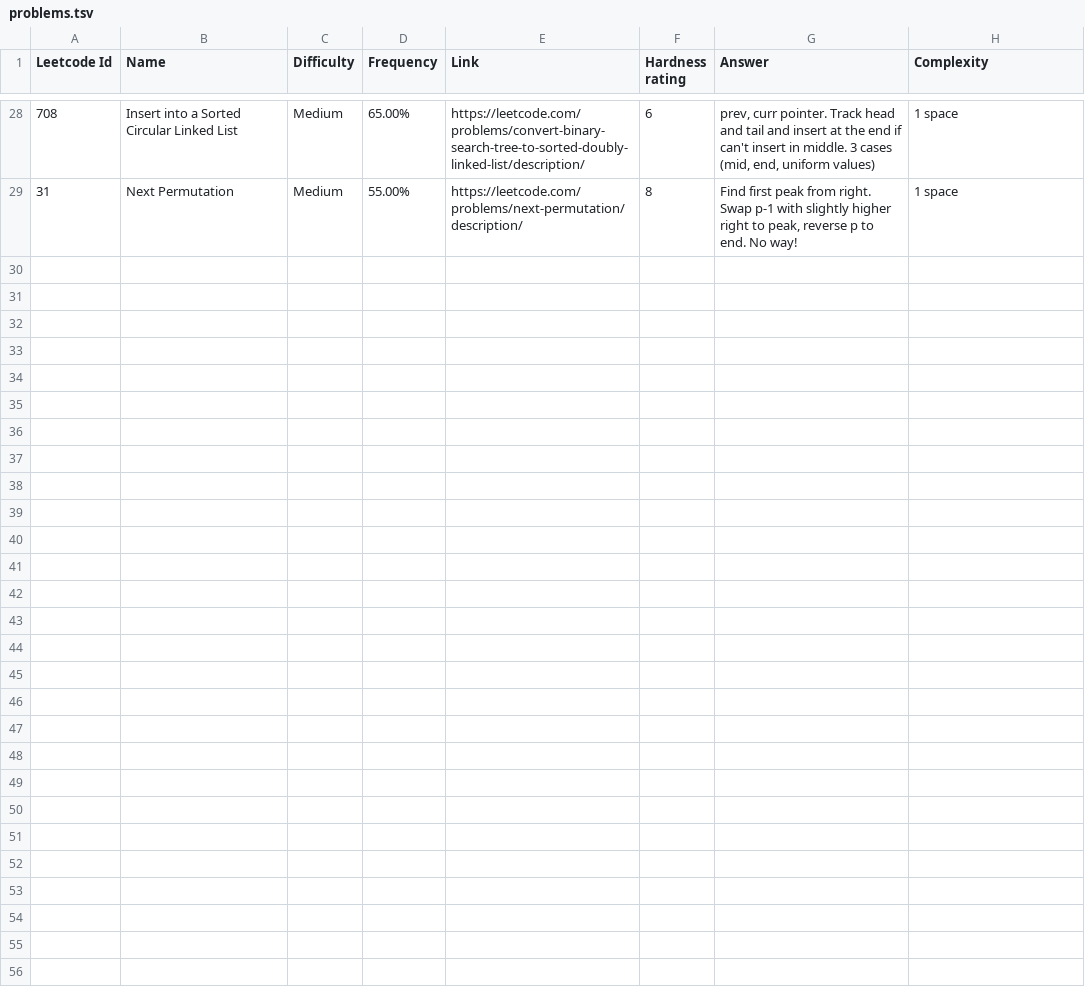
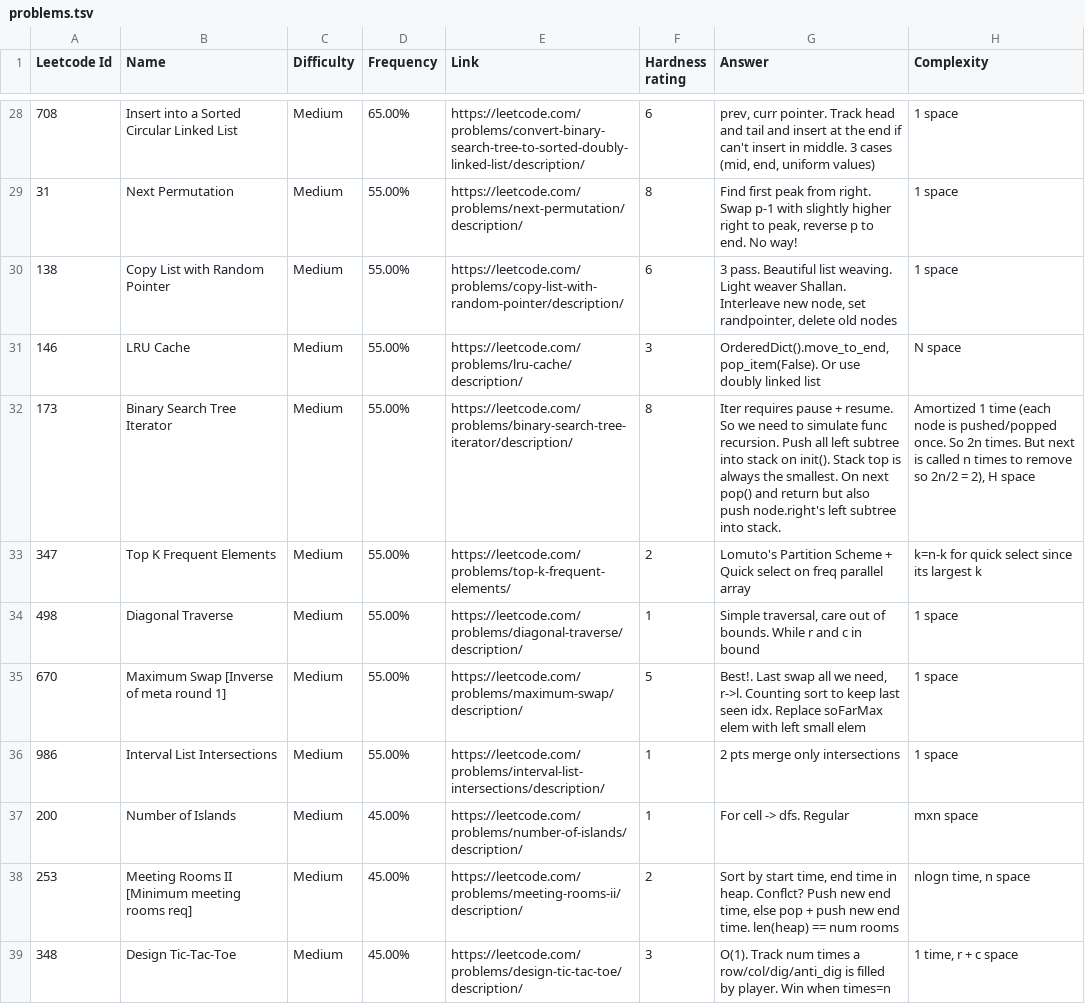
Before and after one commit to gsriram7/MyFlashCards, a TSV file: problems.tsv, drawn as a sheet; only a part is shown, gaps mark what is left out.

Commit message:
Add problems 31 to 40

```diff
--- a/problems.tsv
+++ b/problems.tsv
@@ -29 +29,11 @@ Leetcode Id	Name	Difficulty	Frequency	Link	Hardness rating	Answer	Complexity
 31	Next Permutation	Medium	55.00%	https://leetcode.com/problems/next-permutation/description/	8	Find first peak from right. Swap p-1 with slightly higher right to peak, reverse p to end. No way!	1 space
+138	Copy List with Random Pointer	Medium	55.00%	https://leetcode.com/problems/copy-list-with-random-pointer/description/	6	3 pass. Beautiful list weaving. Light weaver Shallan. Interleave new node, set randpointer, delete old nodes	1 space
+146	LRU Cache	Medium	55.00%	https://leetcode.com/problems/lru-cache/description/	3	OrderedDict().move_to_end, pop_item(False). Or use doubly linked list	N space
+173	Binary Search Tree Iterator	Medium	55.00%	https://leetcode.com/problems/binary-search-tree-iterator/description/	8	Iter requires pause + resume. So we need to simulate func recursion. Push all left subtree into stack on init(). Stack top is always the smallest. On next pop() and return but also push node.right's left subtree into stack.	Amortized 1 time (each node is pushed/popped once. So 2n times. But next is called n times to remove so 2n/2 = 2), H space
+347	Top K Frequent Elements	Medium	55.00%	https://leetcode.com/problems/top-k-frequent-elements/	2	Lomuto's Partition Scheme + Quick select on freq parallel array	k=n-k for quick select since its largest k
+498	Diagonal Traverse	Medium	55.00%	https://leetcode.com/problems/diagonal-traverse/description/	1	Simple traversal, care out of bounds. While r and c in bound	1 space
+670	Maximum Swap [Inverse of meta round 1]	Medium	55.00%	https://leetcode.com/problems/maximum-swap/description/	5	Best!. Last swap all we need, r->l. Counting sort to keep last seen idx. Replace soFarMax elem with left small elem	1 space
+986	Interval List Intersections	Medium	55.00%	https://leetcode.com/problems/interval-list-intersections/description/	1	2 pts merge only intersections	1 space
+200	Number of Islands	Medium	45.00%	https://leetcode.com/problems/number-of-islands/description/	1	For cell -> dfs. Regular	mxn space
+253	Meeting Rooms II [Minimum meeting rooms req]	Medium	45.00%	https://leetcode.com/problems/meeting-rooms-ii/description/	2	Sort by start time, end time in heap. Conflct? Push new end time, else pop + push new end time. len(heap) == num rooms	nlogn time, n space
+348	Design Tic-Tac-Toe	Medium	45.00%	https://leetcode.com/problems/design-tic-tac-toe/description/	3	O(1). Track num times a row/col/dig/anti_dig is filled by player. Win when times=n	1 time, r + c space
```
